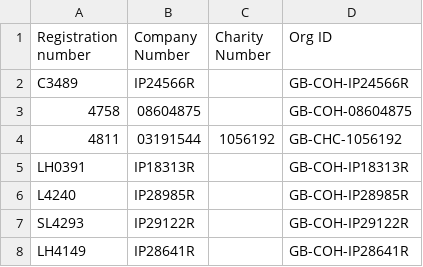
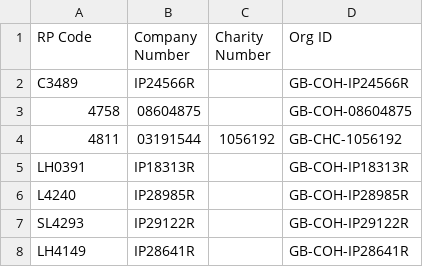
Before and after one commit to drkane/charity-lookups, a CSV file: rsp-charity-number.csv, drawn as a sheet; only a part is shown.

Commit message:
correct registration number

```diff
--- a/rsp-charity-number.csv
+++ b/rsp-charity-number.csv
@@ -1,2 +1,2 @@
-Registration number,Company Number,Charity Number,Org ID
+RP Code,Company Number,Charity Number,Org ID
 C3489,IP24566R,,GB-COH-IP24566R
```
